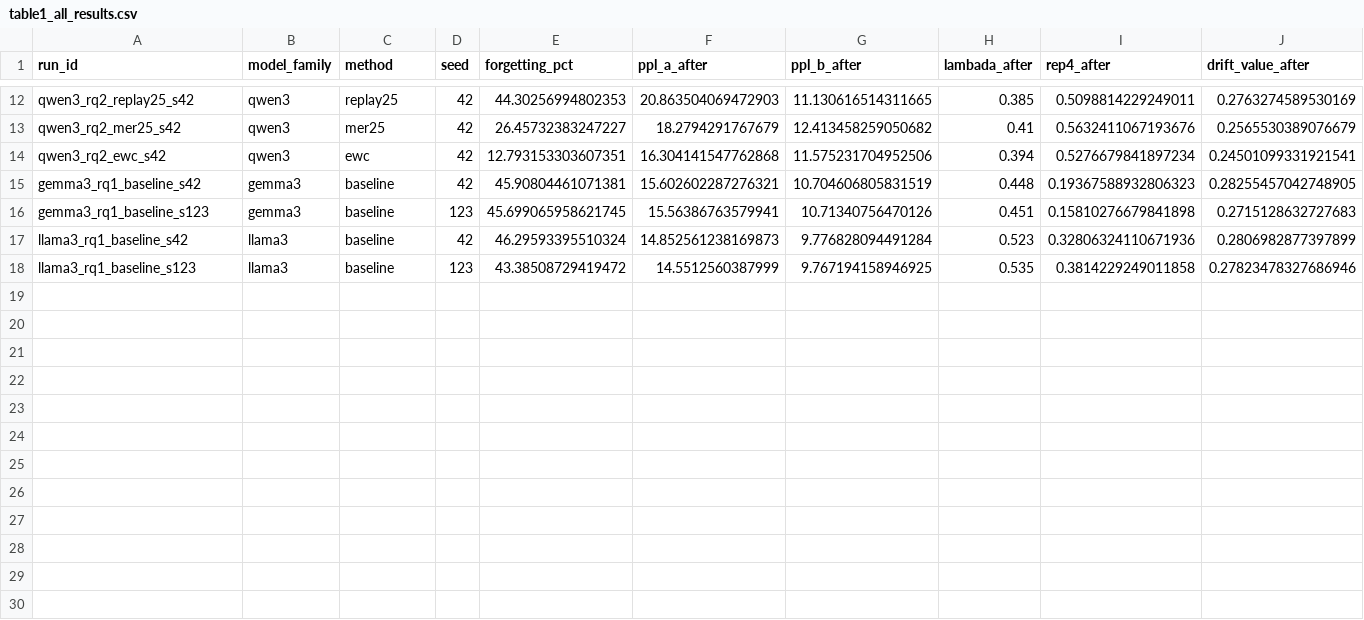
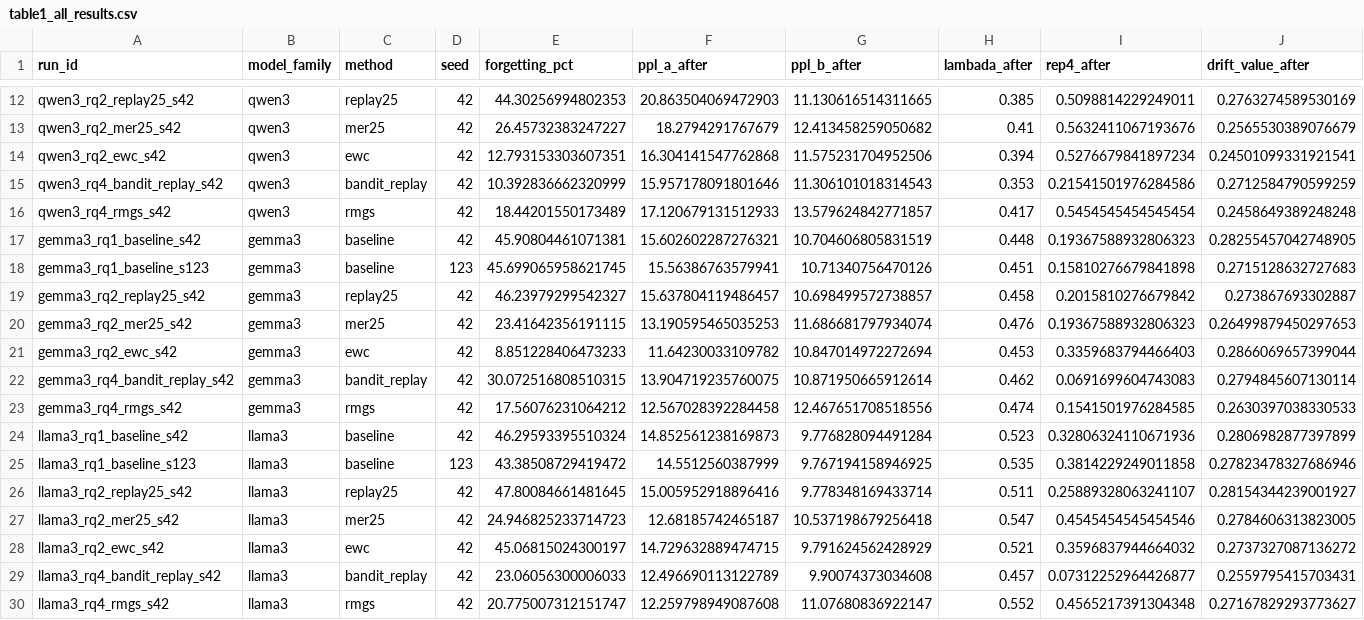
Before and after one commit to Khansolo9/continual_pre_training, a CSV file: experiments/analysis/tables/table1_all_results.csv, drawn as a sheet; only a part is shown, gaps mark what is left out; rows hold the shown columns only; the diff names each change by its address in the sheet, - before the commit and + after, or states it on an @@ line.

Commit message:
Analysis dir refresh: 6 new tables, 6 new figures, retire high_rep4 anomaly
Updates:
- Re-ran make_analysis_assets.py against the now-complete 4-model x 6-method
  matrix (55 runs / 0 pending). Existing 5 tables and 8 figures regenerated.
- Added 6 new tables (T6-T10 + dropped T11):
    T6 method consistency across models (CV of forgetting per method)
    T7 generation drift profile (rep4/8 + JS + vocab before vs after)
    T8 adaptation ranking by PPL_B
    T9 pareto frontier (forgetting x wall-time per model)
    T10 RL internals (bandit replay rate stats, RMGS grad scale stats)
- Added 6 new figures:
    F9 method consistency boxplot
    F10 pareto frontier per model
    F11 rep4 change heatmap
    F12 retention x adaptation pareto
    F13 RL internals (bandit + RMGS bar charts)
    F14 method radar per model
- Loader extended to pull rl_method_stats fields from metrics.json.

Retire high_rep4 anomaly flag:
- src/run_experiment.py, src/adhoc/recover_from_checkpoints.py,
  src/adhoc/recover_outputs.py: remove threshold check, add retirement note.
- Analysis loader filters historical occurrences from frozen metrics.json
  files at load time.
- T11 anomaly catalog dropped (had no rows once high_rep4 retired).
- T7 Anomalies column dropped.
- run_registry.csv: strip decorative high_rep4 mentions from 4 rows.
- summary_table.csv: anomalies column now empty across all rows.

The high_rep4 absolute threshold (rep4_after > 0.25) was a GPT-2-era
heuristic that fired on every full-scale non-GPT-2 baseline -- a tokenizer
and prompt-set artifact rather than a real anomaly. The flag conveyed no
information distinguishing broken runs from working ones. The anomaly
infrastructure remains in place for genuine flags (oom_recovery, etc.).

Frozen metrics.json files retain the historical flag for audit; the
analysis pipeline filters it out at load time.

```diff
--- a/experiments/analysis/tables/table1_all_results.csv
+++ b/experiments/analysis/tables/table1_all_results.csv
+row 15: qwen3_rq4_bandit_replay_s42 | qwen3 | bandit_replay | 42 | 10.392836662320999 | 15.957178091801646 | 11.306101018314543 | 0.353 | 0.21541501976284586 | 0.2712584790599259
+row 16: qwen3_rq4_rmgs_s42 | qwen3 | rmgs | 42 | 18.44201550173489 | 17.120679131512933 | 13.579624842771857 | 0.417 | 0.5454545454545454 | 0.2458649389248248
+row 19: gemma3_rq2_replay25_s42 | gemma3 | replay25 | 42 | 46.23979299542327 | 15.637804119486457 | 10.698499572738857 | 0.458 | 0.2015810276679842 | 0.273867693302887
+row 20: gemma3_rq2_mer25_s42 | gemma3 | mer25 | 42 | 23.41642356191115 | 13.190595465035253 | 11.686681797934074 | 0.476 | 0.19367588932806323 | 0.26499879450297653
+row 21: gemma3_rq2_ewc_s42 | gemma3 | ewc | 42 | 8.851228406473233 | 11.64230033109782 | 10.847014972272694 | 0.453 | 0.3359683794466403 | 0.2866069657399044
+row 22: gemma3_rq4_bandit_replay_s42 | gemma3 | bandit_replay | 42 | 30.072516808510315 | 13.904719235760075 | 10.871950665912614 | 0.462 | 0.0691699604743083 | 0.2794845607130114
+row 23: gemma3_rq4_rmgs_s42 | gemma3 | rmgs | 42 | 17.56076231064212 | 12.567028392284458 | 12.467651708518556 | 0.474 | 0.1541501976284585 | 0.2630397038330533
+row 26: llama3_rq2_replay25_s42 | llama3 | replay25 | 42 | 47.80084661481645 | 15.005952918896416 | 9.778348169433714 | 0.511 | 0.25889328063241107 | 0.28154344239001927
+row 27: llama3_rq2_mer25_s42 | llama3 | mer25 | 42 | 24.946825233714723 | 12.68185742465187 | 10.537198679256418 | 0.547 | 0.4545454545454546 | 0.2784606313823005
+row 28: llama3_rq2_ewc_s42 | llama3 | ewc | 42 | 45.06815024300197 | 14.729632889474715 | 9.791624562428929 | 0.521 | 0.3596837944664032 | 0.2737327087136272
+row 29: llama3_rq4_bandit_replay_s42 | llama3 | bandit_replay | 42 | 23.06056300006033 | 12.496690113122789 | 9.90074373034608 | 0.457 | 0.07312252964426877 | 0.2559795415703431
+row 30: llama3_rq4_rmgs_s42 | llama3 | rmgs | 42 | 20.775007312151747 | 12.259798949087608 | 11.07680836922147 | 0.552 | 0.4565217391304348 | 0.27167829293773627
```
Also changed, not shown: experiments/analysis/tables/table3_method_vs_baseline.csv, experiments/analysis/tables/table4_method_rankings.csv, 48 other files.
